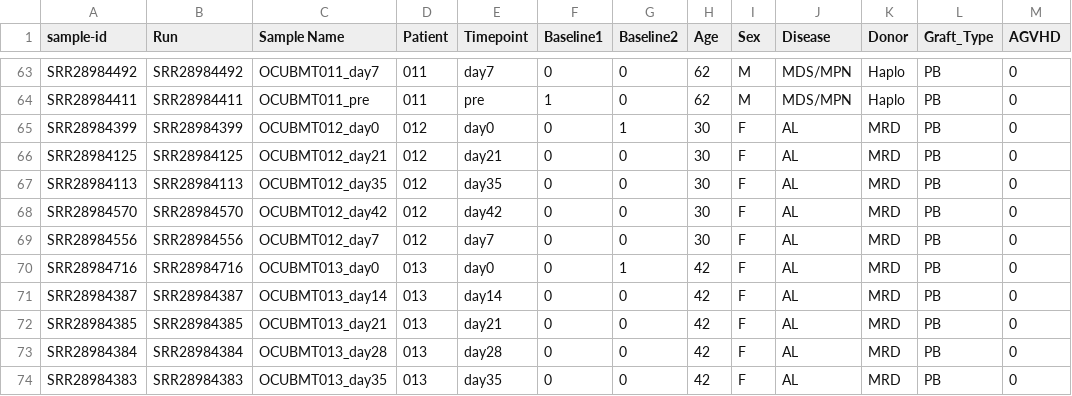
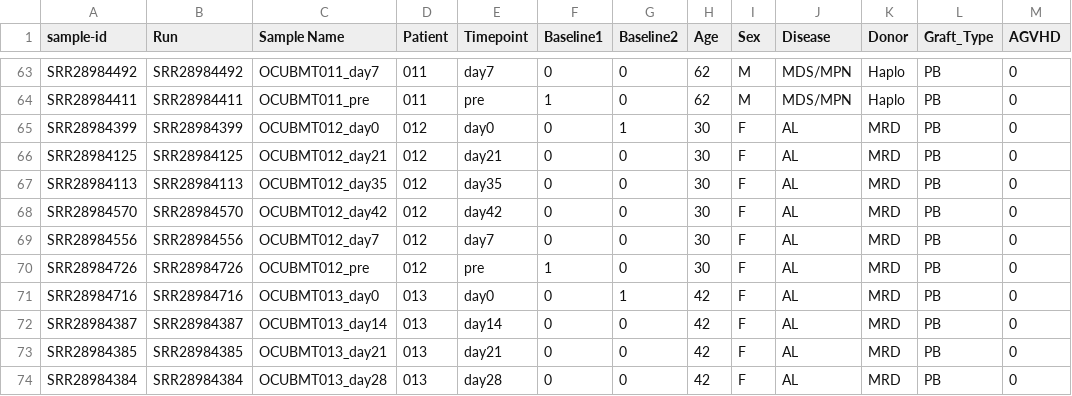
Before and after one commit to s-huebler/ODSiData, a TSV file: Fujimoto2024/Metadata/fuji_meta_qiime.tsv, drawn as a sheet; only a part is shown, gaps mark what is left out; the shorter side is filled out with more unchanged rows.

Commit message:
fixed fuji meta

```diff
--- a/Fujimoto2024/Metadata/fuji_meta_qiime.tsv
+++ b/Fujimoto2024/Metadata/fuji_meta_qiime.tsv
@@ -69,2 +69,3 @@ SRR28984570	SRR28984570	OCUBMT012_day42	012	day42	0	0	30	F	AL	MRD	PB	0
 SRR28984556	SRR28984556	OCUBMT012_day7	012	day7	0	0	30	F	AL	MRD	PB	0
+SRR28984726	SRR28984726	OCUBMT012_pre	012	pre	1	0	30	F	AL	MRD	PB	0
 SRR28984716	SRR28984716	OCUBMT013_day0	013	day0	0	1	42	F	AL	MRD	PB	0
```
Also changed, not shown: 1 other file.
